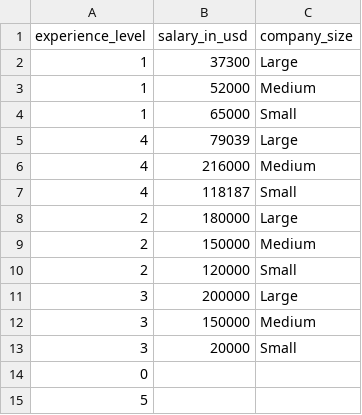
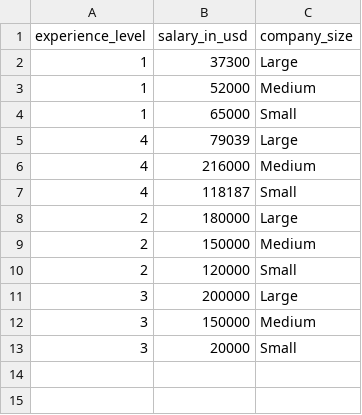
Before and after one commit to pbrunet-illinois/DVproject, a CSV file: ds_salaries_small.csv, drawn as a sheet; the diff names each change by its address in the sheet, - before the commit and + after, or states it on an @@ line.

Commit message:
Update ds_salaries_small.csv

```diff
--- a/ds_salaries_small.csv
+++ b/ds_salaries_small.csv
-row 14: 0
-row 15: 5
```
